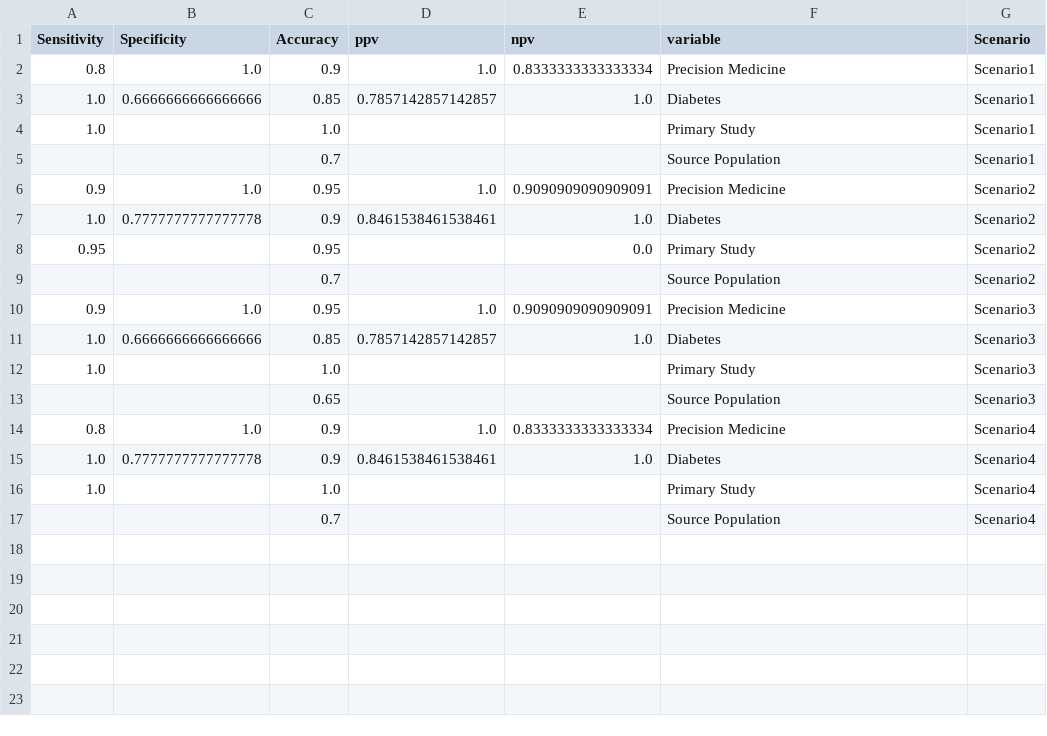
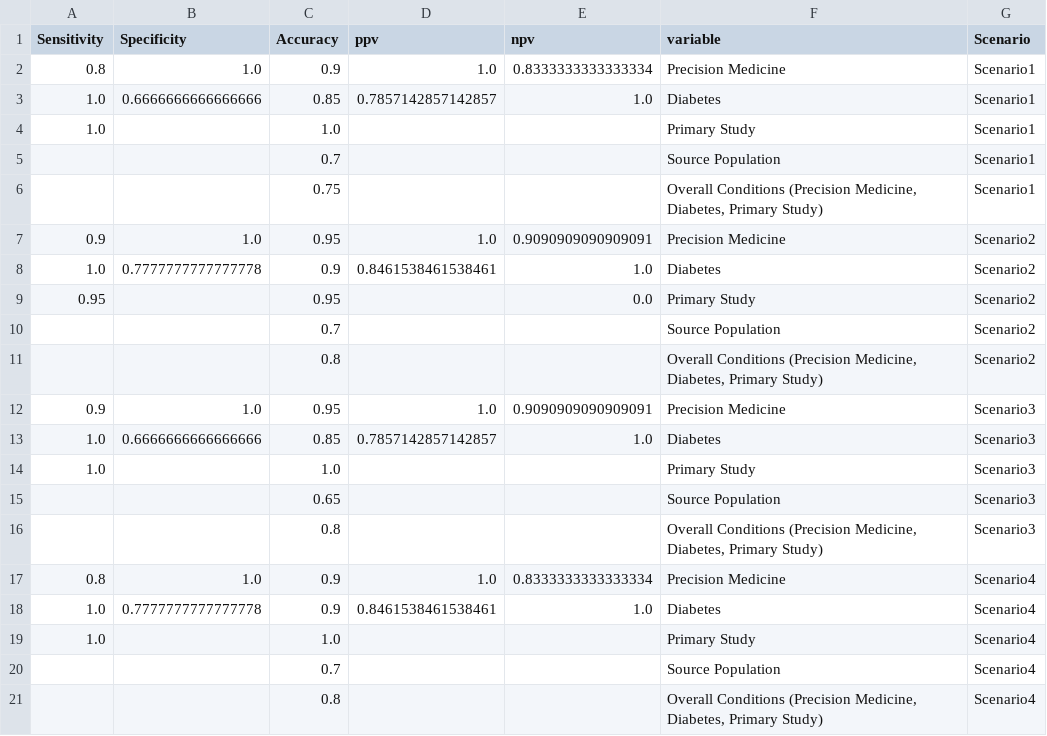
Before and after one commit to chroniq-lab/equity_precision_llm, a CSV file: preprocessing/epl03_combined output_Training.csv, drawn as a sheet.

```diff
--- a/preprocessing/epl03_combined output_Training.csv
+++ b/preprocessing/epl03_combined output_Training.csv
@@ -5,2 +5,3 @@ Sensitivity,Specificity,Accuracy,ppv,npv,variable,Scenario
 ,,0.7,,,Source Population,Scenario1
+,,0.75,,,"Overall Conditions (Precision Medicine, Diabetes, Primary Study)",Scenario1
 0.9,1.0,0.95,1.0,0.9090909090909091,Precision Medicine,Scenario2
@@ -9,2 +10,3 @@ Sensitivity,Specificity,Accuracy,ppv,npv,variable,Scenario
 ,,0.7,,,Source Population,Scenario2
+,,0.8,,,"Overall Conditions (Precision Medicine, Diabetes, Primary Study)",Scenario2
 0.9,1.0,0.95,1.0,0.9090909090909091,Precision Medicine,Scenario3
@@ -13,2 +15,3 @@ Sensitivity,Specificity,Accuracy,ppv,npv,variable,Scenario
 ,,0.65,,,Source Population,Scenario3
+,,0.8,,,"Overall Conditions (Precision Medicine, Diabetes, Primary Study)",Scenario3
 0.8,1.0,0.9,1.0,0.8333333333333334,Precision Medicine,Scenario4
@@ -17 +20,2 @@ Sensitivity,Specificity,Accuracy,ppv,npv,variable,Scenario
 ,,0.7,,,Source Population,Scenario4
+,,0.8,,,"Overall Conditions (Precision Medicine, Diabetes, Primary Study)",Scenario4
```
Also changed, not shown: preprocessing/epl03_combined output_Development.csv, 3 other files.
